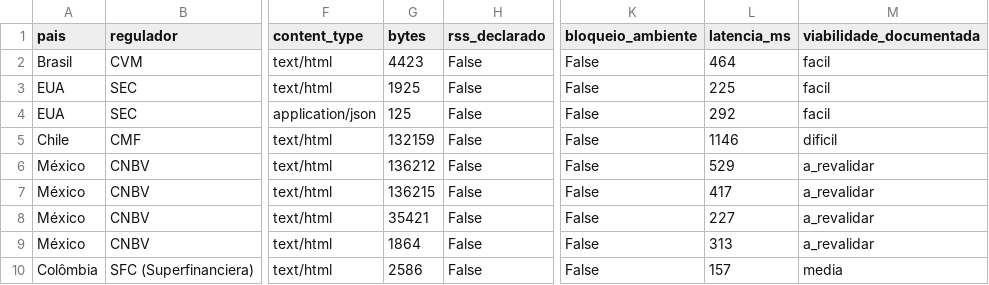
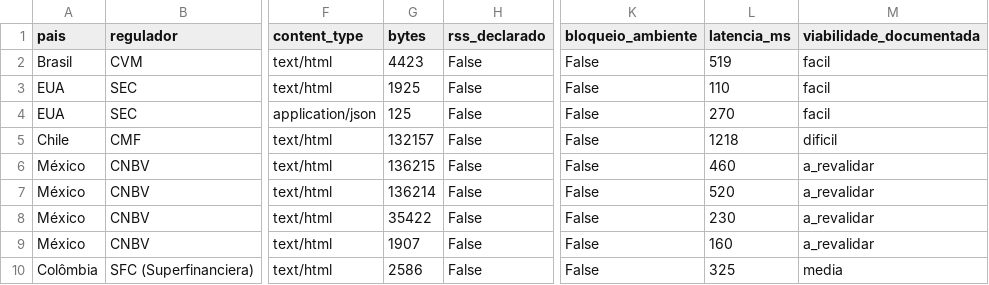
Before and after one commit to GutoCastro12/Dashboard-noticias, a CSV file: probe_fontes_oficiais.csv, drawn as a sheet; only a part is shown, gaps mark what is left out; the diff covers the shown part only; the diff names each change by its address in the sheet, - before the commit and + after, or states it on an @@ line.

```diff
--- a/probe_fontes_oficiais.csv
+++ b/probe_fontes_oficiais.csv
-L2 (latencia_ms): 464
+L2 (latencia_ms): 519
-L3 (latencia_ms): 225
+L3 (latencia_ms): 110
-L4 (latencia_ms): 292
+L4 (latencia_ms): 270
-G5 (bytes): 132159
+G5 (bytes): 132157
-L5 (latencia_ms): 1146
+L5 (latencia_ms): 1218
-G6 (bytes): 136212
+G6 (bytes): 136215
-L6 (latencia_ms): 529
+L6 (latencia_ms): 460
-G7 (bytes): 136215
+G7 (bytes): 136214
-L7 (latencia_ms): 417
+L7 (latencia_ms): 520
-G8 (bytes): 35421
+G8 (bytes): 35422
-L8 (latencia_ms): 227
+L8 (latencia_ms): 230
-G9 (bytes): 1864
+G9 (bytes): 1907
-L9 (latencia_ms): 313
+L9 (latencia_ms): 160
-L10 (latencia_ms): 157
+L10 (latencia_ms): 325
```
Also changed, not shown: 24 edited cells elsewhere in this file, 3 other files.
